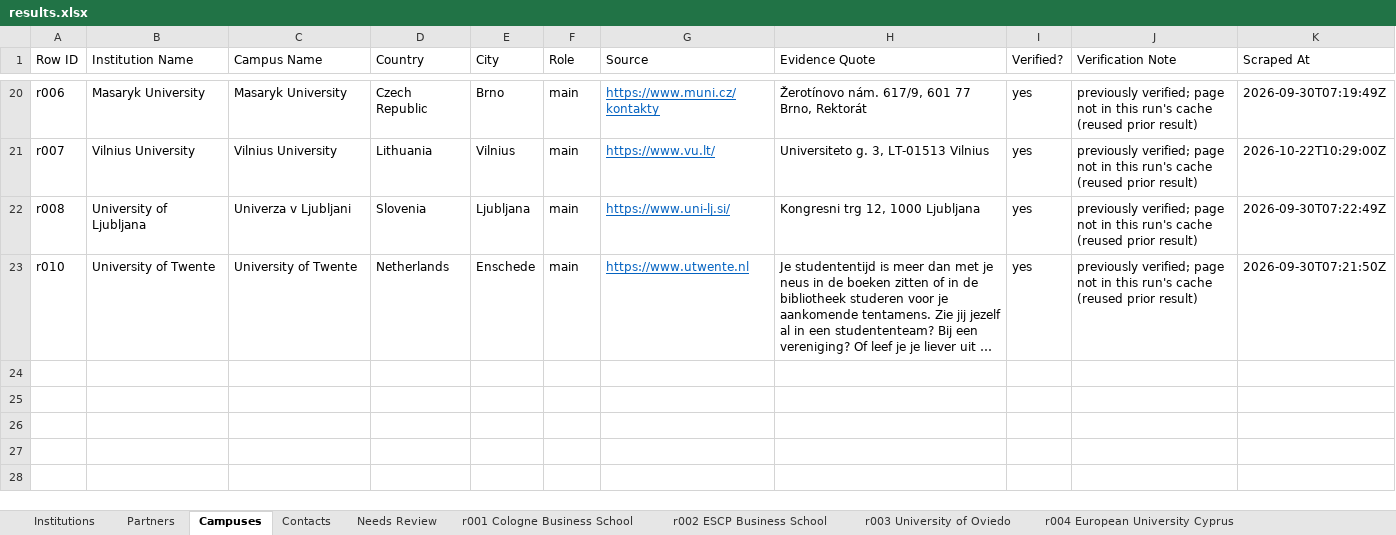
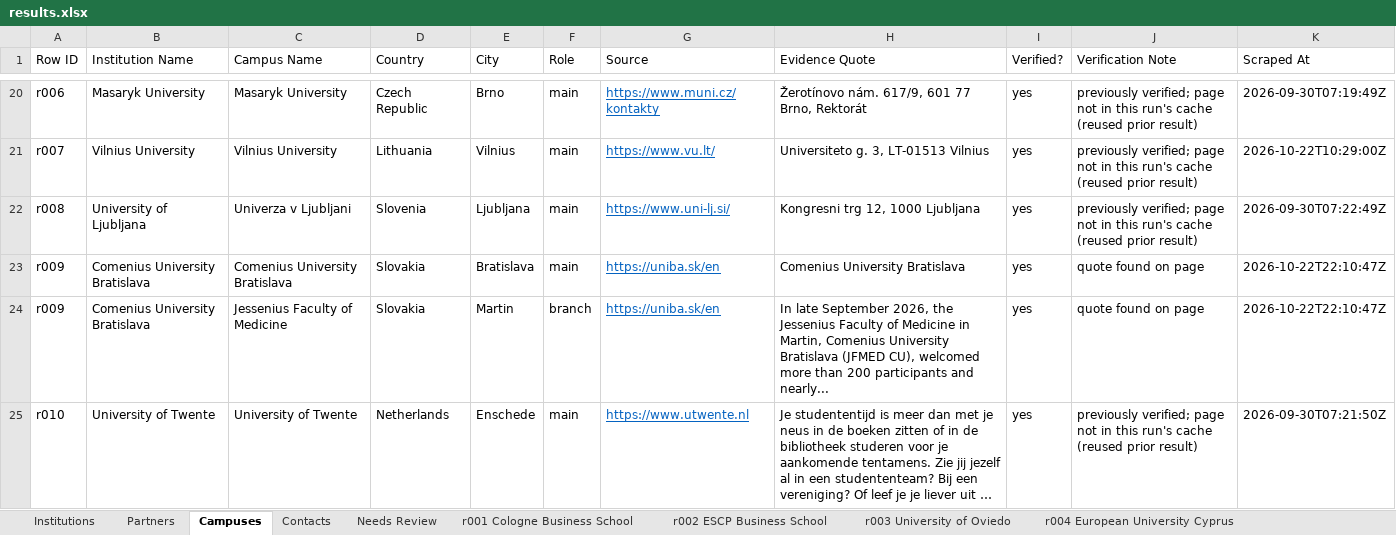
Before and after one commit to mhuzaifawebdev/paragon-automations, an Excel workbook: data_hei/batch-20260930-0015/results.xlsx, sheet Campuses, drawn as a sheet; only a part is shown, gaps mark what is left out; long unchanged cells end in …; values as stored, in another font and other column widths than the file's, no borders; the diff names each change by its address in the sheet, - before the commit and + after, or states it on an @@ line.

```diff
--- a/data_hei/batch-20260930-0015/results.xlsx (sheet Campuses)
+++ b/data_hei/batch-20260930-0015/results.xlsx (sheet Campuses)
+row 23: r009 | Comenius University Bratislava | Comenius University Bratislava | Slovakia | Bratislava | main | https://uniba.sk/en | Comenius University Bratislava | yes | quote found on page | 2026-10-22T22:10:47Z
+row 24: r009 | Comenius University Bratislava | Jessenius Faculty of Medicine | Slovakia | Martin | branch | https://uniba.sk/en | In late September 2026, the Jessenius Faculty of Medicine in Martin, Comenius University Bratislava (JFMED CU), welcomed more than 200 participants and nearly... | yes | quote found on page | 2026-10-22T22:10:47Z
```
Also changed, not shown: sheet Partners, sheet Contacts, sheet Institutions, other sheet tabs, 12 other files.
